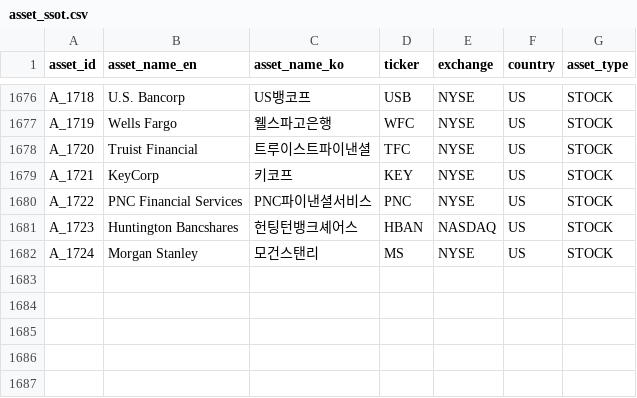
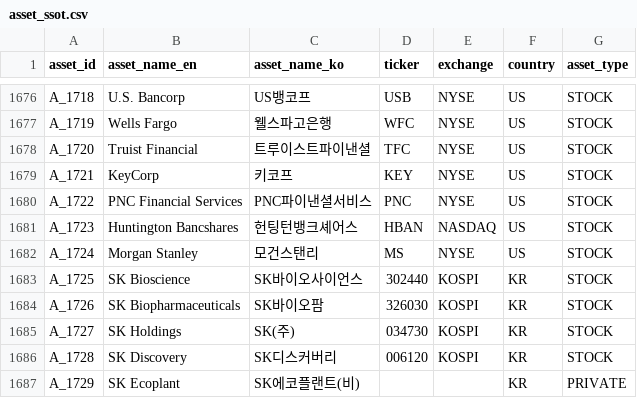
Before and after one commit to kang0302/moneytree-web, a CSV file: public/data/ssot/asset_ssot.csv, drawn as a sheet; only a part is shown, gaps mark what is left out.

Commit message:
feat(T_273): SK그룹주 신규 테마 mirror sync (import_MT/main canonical) Phase 1
- public/data/theme/T_273.json 신규
- public/data/theme/index.json T_273 entry 추가
- public/data/ssot/asset_ssot.csv A_1725~A_1729 (SK바이오사이언스·SK바이오팜·SK(주)·SK디스커버리·SK에코플랜트(비)) 추가
- public/data/ssot/business_field_ssot.csv BF_488 백신 추가

```diff
--- a/public/data/ssot/asset_ssot.csv
+++ b/public/data/ssot/asset_ssot.csv
@@ -1682 +1682,6 @@ A_1723,Huntington Bancshares,헌팅턴뱅크셰어스,HBAN,NASDAQ,US,STOCK
 A_1724,Morgan Stanley,모건스탠리,MS,NYSE,US,STOCK
+A_1725,SK Bioscience,SK바이오사이언스,302440,KOSPI,KR,STOCK
+A_1726,SK Biopharmaceuticals,SK바이오팜,326030,KOSPI,KR,STOCK
+A_1727,SK Holdings,SK(주),034730,KOSPI,KR,STOCK
+A_1728,SK Discovery,SK디스커버리,006120,KOSPI,KR,STOCK
+A_1729,SK Ecoplant,SK에코플랜트(비),,,KR,PRIVATE
```
Also changed, not shown: public/data/ssot/business_field_ssot.csv, 2 other files.
